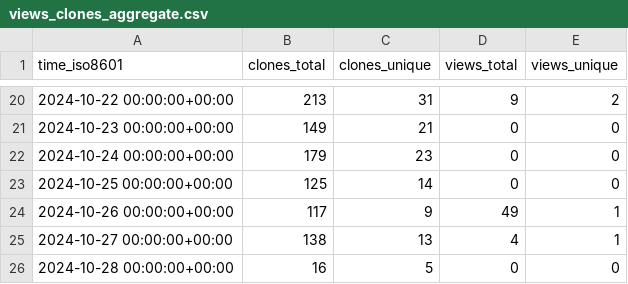
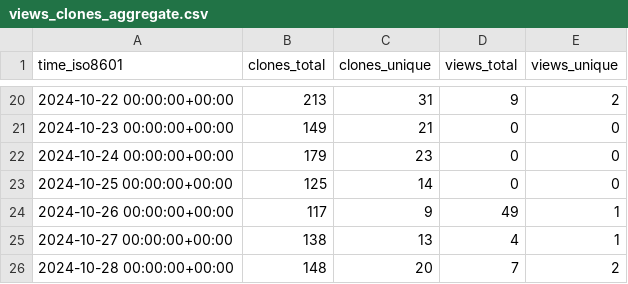
Before and after one commit to khulnasoft-bot/repository-statistics, a CSV file: khulnasoft-lab/malicious-packages/ghrs-data/views_clones_aggregate.csv, drawn as a sheet; only a part is shown, gaps mark what is left out.

```diff
--- a/khulnasoft-lab/malicious-packages/ghrs-data/views_clones_aggregate.csv
+++ b/khulnasoft-lab/malicious-packages/ghrs-data/views_clones_aggregate.csv
@@ -25,2 +25,2 @@ time_iso8601,clones_total,clones_unique,views_total,views_unique
 2024-10-27 00:00:00+00:00,138,13,4,1
-2024-10-28 00:00:00+00:00,16,5,0,0
+2024-10-28 00:00:00+00:00,148,20,7,2
```
Also changed, not shown: 1 other file.
